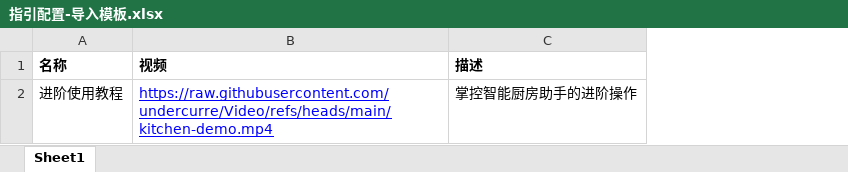
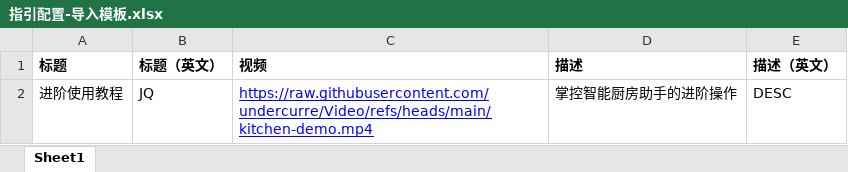
Before and after one commit to undercurre/nest-cms-admin, an Excel workbook: src/templates/指引配置-导入模板.xlsx, sheet Sheet1, drawn as a sheet; values as stored, in another font and other column widths than the file's, no borders; the diff names each change by its address in the sheet, - before the commit and + after, or states it on an @@ line.

```diff
--- a/src/templates/指引配置-导入模板.xlsx (sheet Sheet1)
+++ b/src/templates/指引配置-导入模板.xlsx (sheet Sheet1)
+column B (标题（英文）), row 2: JQ
+column E (描述（英文）), row 2: DESC
-A1: 名称
+A1: 标题
```
Also changed, not shown: src/templates/产品配置-导入模板.xlsx, src/templates/食谱配置-导入模板.xlsx, 4 other files.
